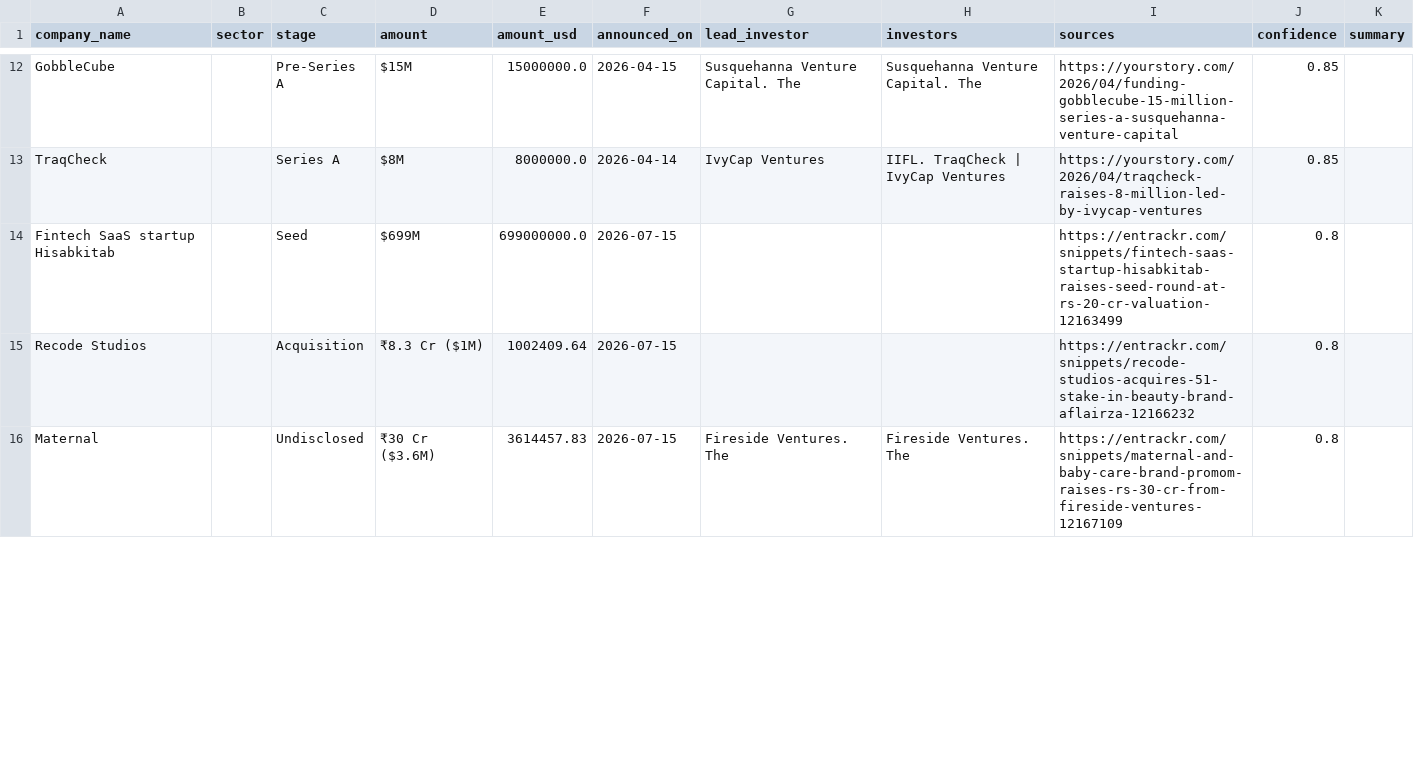
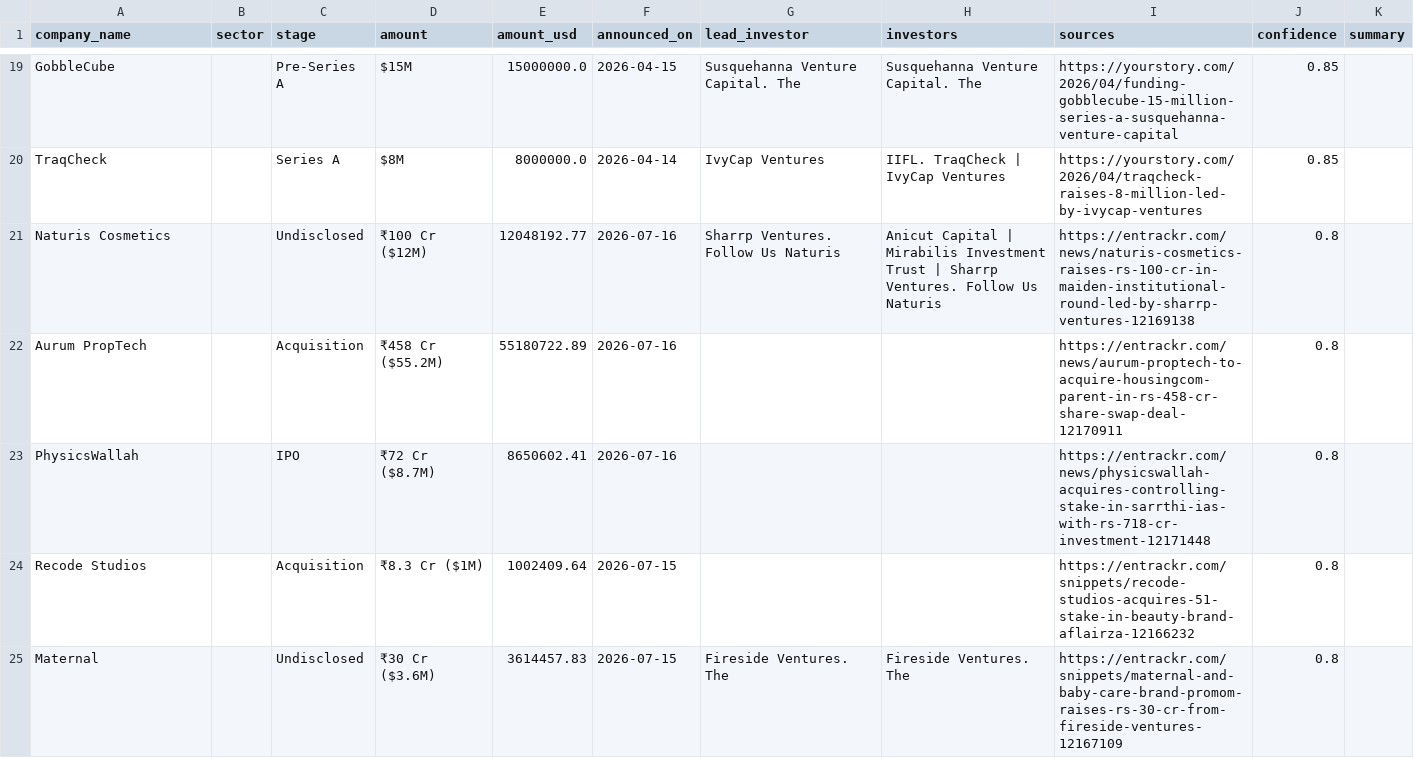
Before and after one commit to ryrk1020/indian-funding-pipeline, a CSV file: docs/rounds_latest.csv, drawn as a sheet; only a part is shown, gaps mark what is left out; the diff covers the shown part only.

```diff
--- a/docs/rounds_latest.csv
+++ b/docs/rounds_latest.csv
@@ -13,3 +20,5 @@ GobbleCube,,Pre-Series A,$15M,15000000.0,2026-04-15,Susquehanna Venture Capital.
 TraqCheck,,Series A,$8M,8000000.0,2026-04-14,IvyCap Ventures,IIFL. TraqCheck | IvyCap Ventures,https://yourstory.com/2026/04/traqcheck-raises-8-million-led-by-ivycap-ventures,0.85,
-Fintech SaaS startup Hisabkitab,,Seed,$699M,699000000.0,2026-07-15,,,https://entrackr.com/snippets/fintech-saas-startup-hisabkitab-raises-seed-round-at-rs-20-cr-valuation-12163499,0.8,
+Naturis Cosmetics,,Undisclosed,₹100 Cr ($12M),12048192.77,2026-07-16,Sharrp Ventures. Follow Us Naturis,Anicut Capital | Mirabilis Investment Trust | Sharrp Ventures. Follow Us Naturis,https://entrackr.com/news/naturis-cosmetics-raises-rs-100-cr-in-maiden-institutional-round-led-by-sharrp-ventures-12169138,0.8,
+Aurum PropTech,,Acquisition,₹458 Cr ($55.2M),55180722.89,2026-07-16,,,https://entrackr.com/news/aurum-proptech-to-acquire-housingcom-parent-in-rs-458-cr-share-swap-deal-12170911,0.8,
+PhysicsWallah,,IPO,₹72 Cr ($8.7M),8650602.41,2026-07-16,,,https://entrackr.com/news/physicswallah-acquires-controlling-stake-in-sarrthi-ias-with-rs-718-cr-investment-12171448,0.8,
 Recode Studios,,Acquisition,₹8.3 Cr ($1M),1002409.64,2026-07-15,,,https://entrackr.com/snippets/recode-studios-acquires-51-stake-in-beauty-brand-aflairza-12166232,0.8,
```
Also changed, not shown: 11 added rows and 9 removed rows elsewhere in this file, exports/sample_rounds.csv, 3 other files.
